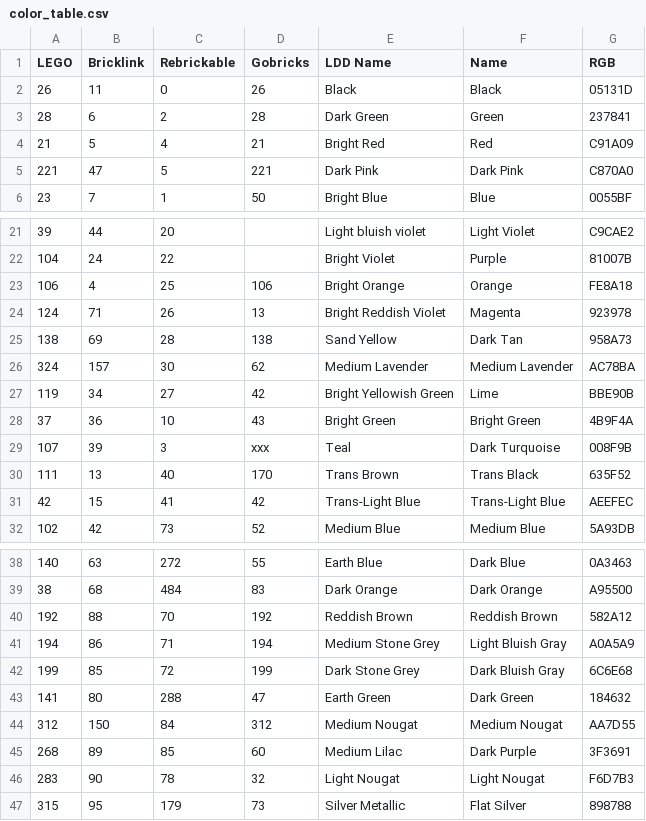
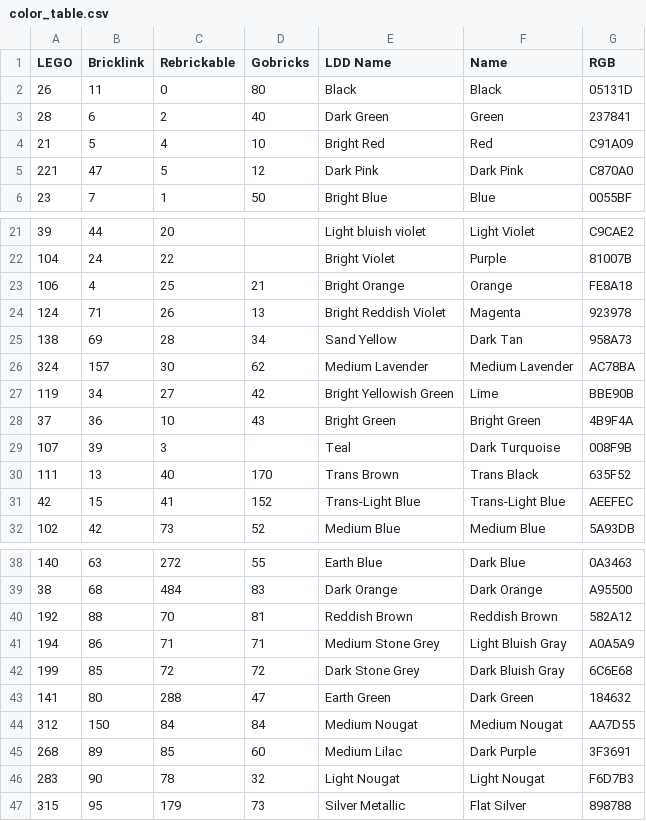
Before and after one commit to ObiJanKenobi/brick-lib, a CSV file: assets/color_table.csv, drawn as a sheet; only a part is shown, gaps mark what is left out; the diff covers the shown part only.

```diff
--- a/assets/color_table.csv
+++ b/assets/color_table.csv
@@ -1,6 +1,6 @@
 LEGO,Bricklink,Rebrickable,Gobricks,LDD Name,Name,RGB
-26,11,0,26,Black,Black,05131D
-28,6,2,28,Dark Green,Green,237841
-21,5,4,21,Bright Red,Red,C91A09
-221,47,5,221,Dark Pink,Dark Pink,C870A0
+26,11,0,80,Black,Black,05131D
+28,6,2,40,Dark Green,Green,237841
+21,5,4,10,Bright Red,Red,C91A09
+221,47,5,12,Dark Pink,Dark Pink,C870A0
 23,7,1,50,Bright Blue,Blue,0055BF
@@ -22,5 +22,5 @@ LEGO,Bricklink,Rebrickable,Gobricks,LDD Name,Name,RGB
 104,24,22,,Bright Violet,Purple,81007B
-106,4,25,106,Bright Orange,Orange,FE8A18
+106,4,25,21,Bright Orange,Orange,FE8A18
 124,71,26,13,Bright Reddish Violet,Magenta,923978
-138,69,28,138,Sand Yellow,Dark Tan,958A73
+138,69,28,34,Sand Yellow,Dark Tan,958A73
 324,157,30,62,Medium Lavender,Medium Lavender,AC78BA
@@ -28,5 +28,5 @@ LEGO,Bricklink,Rebrickable,Gobricks,LDD Name,Name,RGB
 37,36,10,43,Bright Green,Bright Green,4B9F4A
-107,39,3,xxx,Teal,Dark Turquoise,008F9B
+107,39,3,,Teal,Dark Turquoise,008F9B
 111,13,40,170,Trans Brown,Trans Black,635F52
-42,15,41,42,Trans-Light Blue,Trans-Light Blue,AEEFEC
+42,15,41,152,Trans-Light Blue,Trans-Light Blue,AEEFEC
 102,42,73,52,Medium Blue,Medium Blue,5A93DB
@@ -39,7 +39,7 @@ LEGO,Bricklink,Rebrickable,Gobricks,LDD Name,Name,RGB
 38,68,484,83,Dark Orange,Dark Orange,A95500
-192,88,70,192,Reddish Brown,Reddish Brown,582A12
-194,86,71,194,Medium Stone Grey,Light Bluish Gray,A0A5A9
-199,85,72,199,Dark Stone Grey,Dark Bluish Gray,6C6E68
+192,88,70,81,Reddish Brown,Reddish Brown,582A12
+194,86,71,71,Medium Stone Grey,Light Bluish Gray,A0A5A9
+199,85,72,72,Dark Stone Grey,Dark Bluish Gray,6C6E68
 141,80,288,47,Earth Green,Dark Green,184632
-312,150,84,312,Medium Nougat,Medium Nougat,AA7D55
+312,150,84,84,Medium Nougat,Medium Nougat,AA7D55
 268,89,85,60,Medium Lilac,Dark Purple,3F3691
```
Also changed, not shown: 5 edited cells elsewhere in this file.
